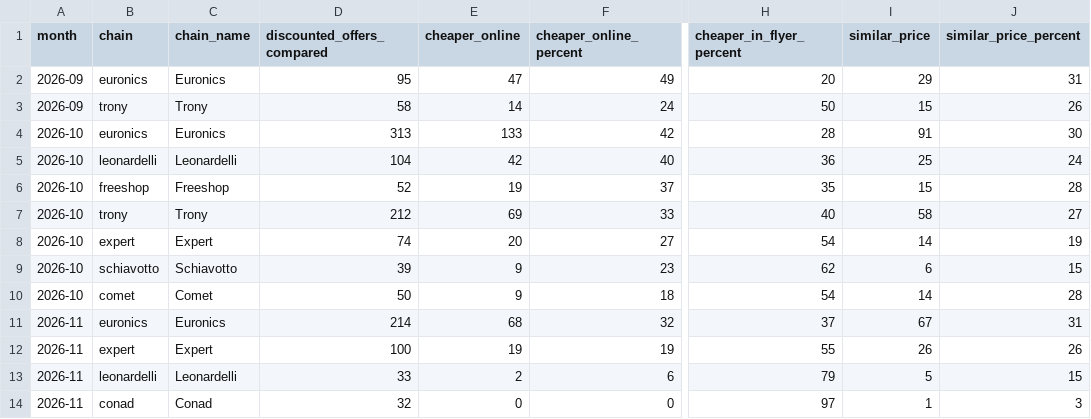
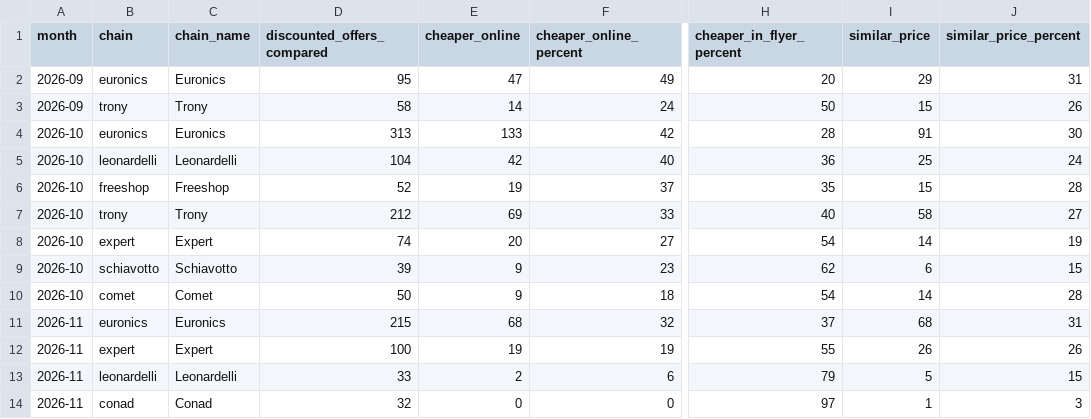
Before and after one commit to lgdesignee/osservatorio-falsi-sconti, a CSV file: data/catene.csv, drawn as a sheet; only a part is shown, gaps mark what is left out; the diff names each change by its address in the sheet, - before the commit and + after, or states it on an @@ line.

```diff
--- a/data/catene.csv
+++ b/data/catene.csv
-D11 (discounted_offers_compared): 214
+D11 (discounted_offers_compared): 215
-I11 (similar_price): 67
+I11 (similar_price): 68
```
Also changed, not shown: data/black-friday-2026-prezzi.csv, data/mesi.csv, 1 other file.
